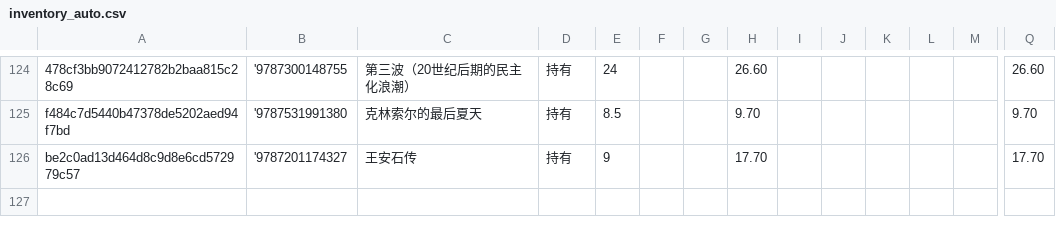
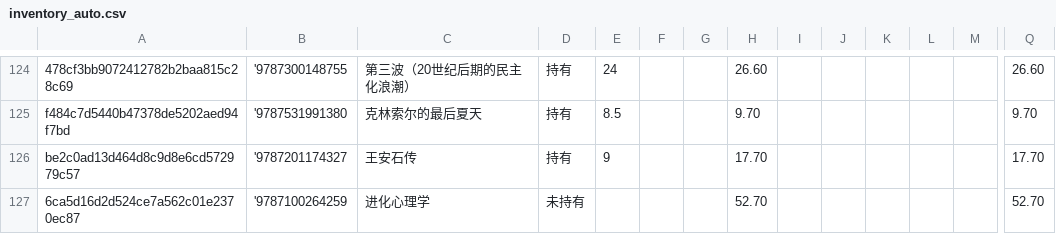
Before and after one commit to lipingxu/dzy_inventory, a CSV file: inventory_auto.csv, drawn as a sheet; only a part is shown, gaps mark what is left out; rows hold the shown columns only; the diff names each change by its address in the sheet, - before the commit and + after, or states it on an @@ line.

```diff
--- a/inventory_auto.csv
+++ b/inventory_auto.csv
+row 127: 6ca5d16d2d524ce7a562c01e2370ec87 | '9787100264259 | 进化心理学 | 未持有 |  |  |  | 52.70 |  |  |  |  |  | 52.70
```
Also changed, not shown: manual_overrides.csv, 2 other files.
